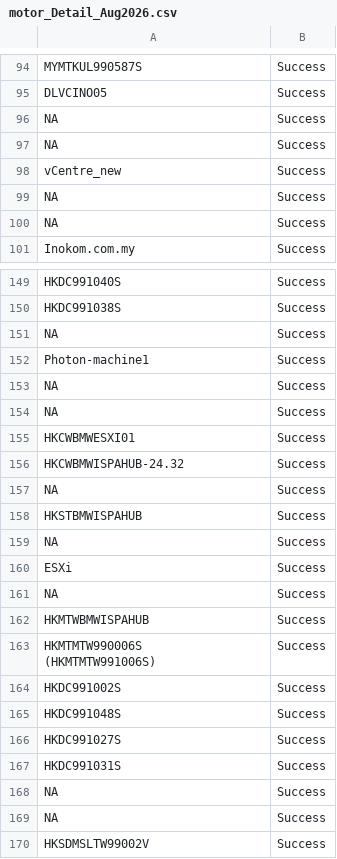
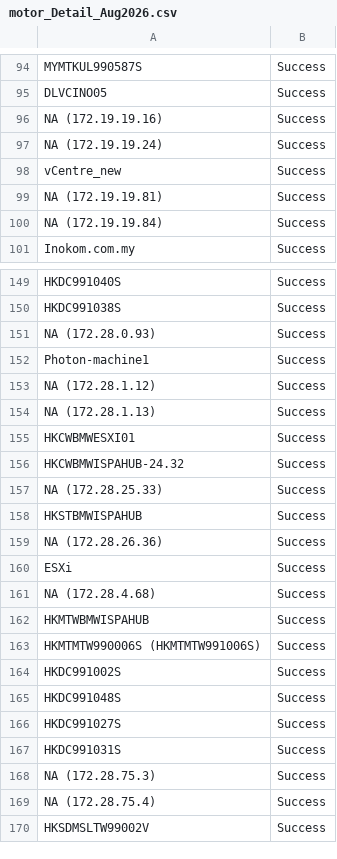
Before and after one commit to binczarczamhudy/Aug-Backup-2026, a CSV file: motor_Detail_Aug2026.csv, drawn as a sheet; only a part is shown, gaps mark what is left out; the diff covers the shown part only.

```diff
--- a/motor_Detail_Aug2026.csv
+++ b/motor_Detail_Aug2026.csv
@@ -95,7 +95,7 @@ MYMTKUL990587S,Success
 DLVCINO05,Success
-NA,Success
-NA,Success
+NA (172.19.19.16),Success
+NA (172.19.19.24),Success
 vCentre_new,Success
-NA,Success
-NA,Success
+NA (172.19.19.81),Success
+NA (172.19.19.84),Success
 Inokom.com.my,Success
@@ -150,16 +150,15 @@ HKDC991040S,Success
 HKDC991038S,Success
-NA,Success
+NA (172.28.0.93),Success
 Photon-machine1,Success
-NA,Success
-NA,Success
+NA (172.28.1.12),Success
+NA (172.28.1.13),Success
 HKCWBMWESXI01,Success
 HKCWBMWISPAHUB-24.32,Success
-NA,Success
+NA (172.28.25.33),Success
 HKSTBMWISPAHUB,Success
-NA,Success
+NA (172.28.26.36),Success
 ESXi,Success
-NA,Success
+NA (172.28.4.68),Success
 HKMTWBMWISPAHUB,Success
-"HKMTMTW990006S
-(HKMTMTW991006S)",Success
+HKMTMTW990006S (HKMTMTW991006S),Success
 HKDC991002S,Success
@@ -168,4 +167,4 @@ HKDC991027S,Success
 HKDC991031S,Success
-NA,Success
-NA,Success
+NA (172.28.75.3),Success
+NA (172.28.75.4),Success
 HKSDMSLTW99002V,Success
```
Also changed, not shown: 22 edited cells elsewhere in this file.
